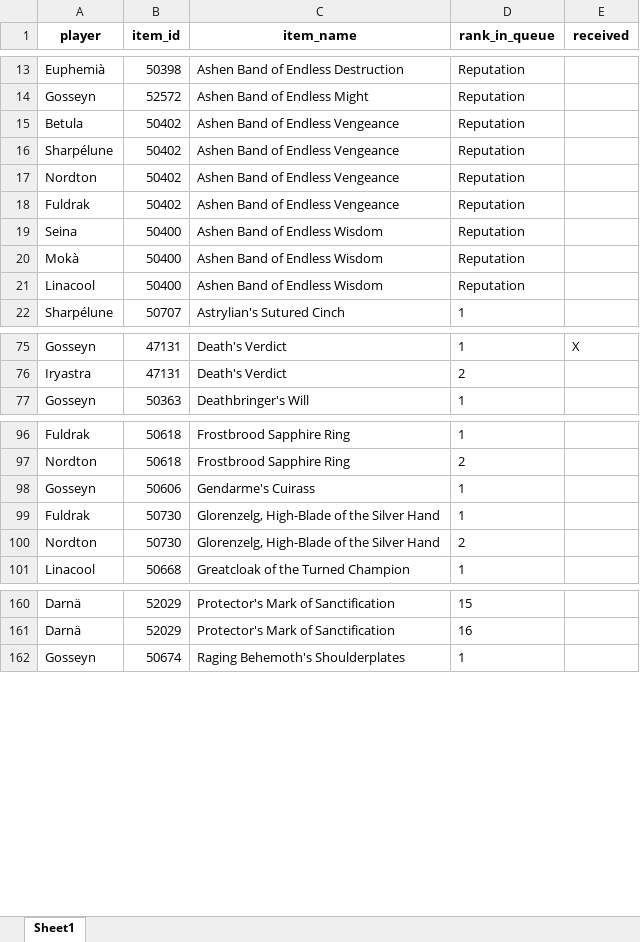
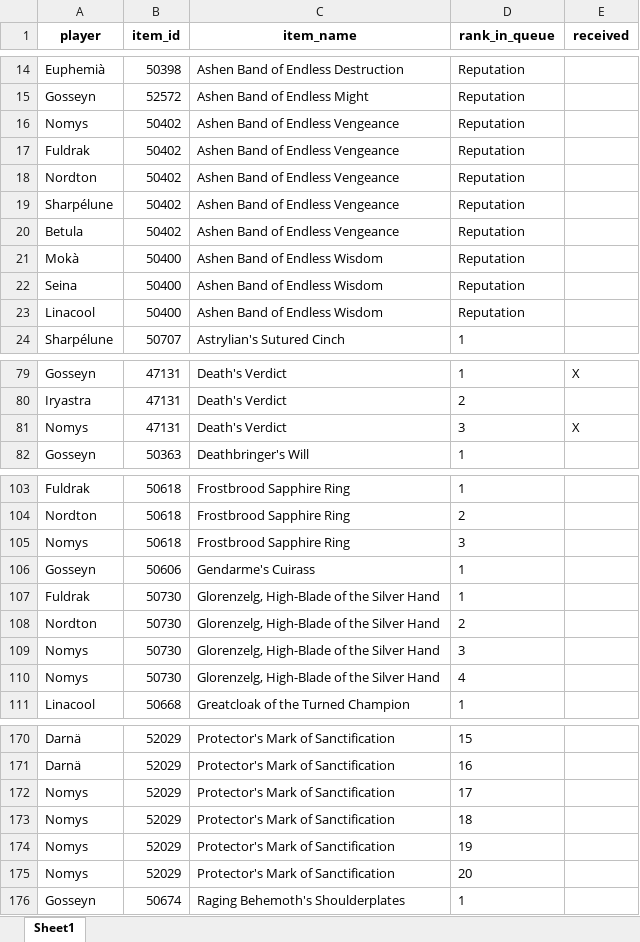
Before and after one commit to Ashargin/Divide-BiS, an Excel workbook: data/players_priorities.xlsx, sheet Sheet1, drawn as a sheet; only a part is shown, gaps mark what is left out; values as stored, in another font and other column widths than the file's, no borders; the diff covers the shown part only; the diff names each change by its address in the sheet, - before the commit and + after, or states it on an @@ line.

Commit message:
add nomys

```diff
--- a/data/players_priorities.xlsx (sheet Sheet1)
+++ b/data/players_priorities.xlsx (sheet Sheet1)
+row 16: Nomys | 50402 | Ashen Band of Endless Vengeance | Reputation
@@ row 18 moved to row 17: Fuldrak @@
@@ row 17 moved to row 18: Nordton @@
@@ row 16 moved to row 19: Sharpélune @@
@@ row 20 moved to row 21: Mokà @@
+row 81: Nomys | 47131 | Death's Verdict | 3 | X
+row 105: Nomys | 50618 | Frostbrood Sapphire Ring | 3
+row 109: Nomys | 50730 | Glorenzelg, High-Blade of the Silver Hand | 3
+row 110: Nomys | 50730 | Glorenzelg, High-Blade of the Silver Hand | 4
+row 172: Nomys | 52029 | Protector's Mark of Sanctification | 17
+row 173: Nomys | 52029 | Protector's Mark of Sanctification | 18
+row 174: Nomys | 52029 | Protector's Mark of Sanctification | 19
+row 175: Nomys | 52029 | Protector's Mark of Sanctification | 20
```
Also changed, not shown: 8 added rows and 1 moved row elsewhere in this sheet, 3 other files.
